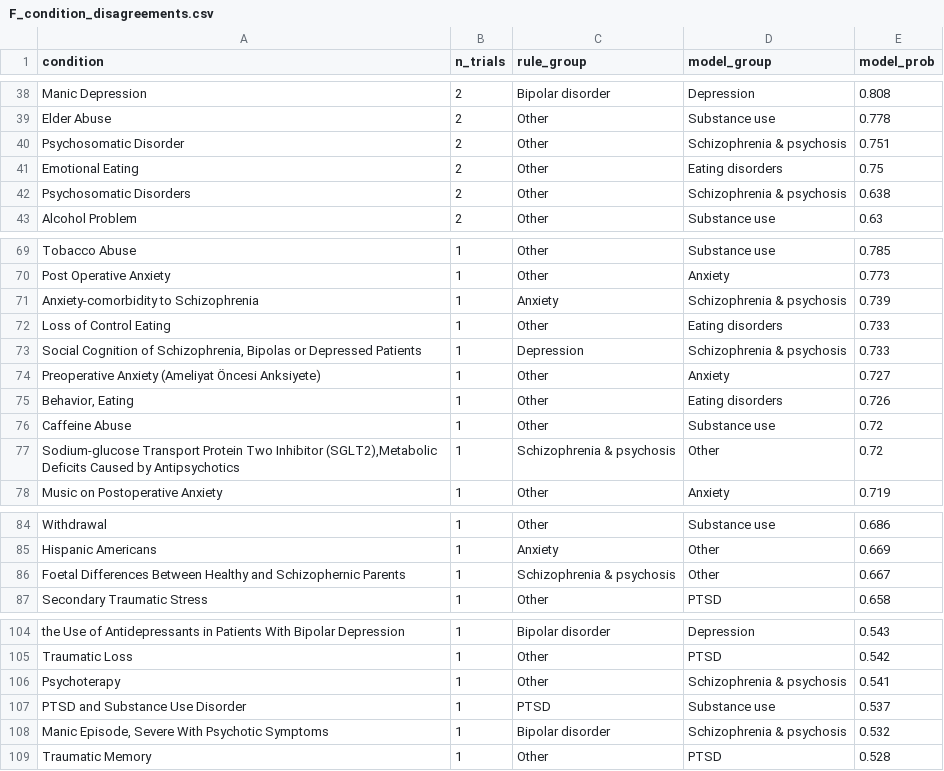
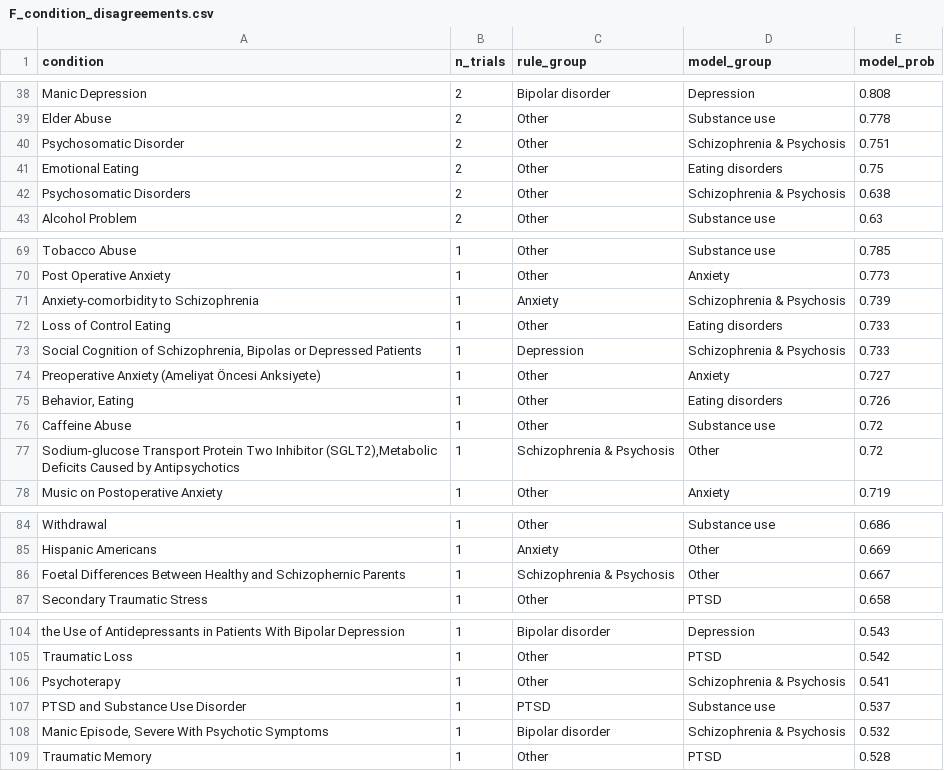
Before and after one commit to mgoldenitz/mental-health-trials-pipeline, a CSV file: results/ml/F_condition_disagreements.csv, drawn as a sheet; only a part is shown, gaps mark what is left out.

```diff
--- a/results/ml/F_condition_disagreements.csv
+++ b/results/ml/F_condition_disagreements.csv
@@ -39,5 +39,5 @@ Manic Depression,2,Bipolar disorder,Depression,0.808
 Elder Abuse,2,Other,Substance use,0.778
-Psychosomatic Disorder,2,Other,Schizophrenia & psychosis,0.751
+Psychosomatic Disorder,2,Other,Schizophrenia & Psychosis,0.751
 Emotional Eating,2,Other,Eating disorders,0.75
-Psychosomatic Disorders,2,Other,Schizophrenia & psychosis,0.638
+Psychosomatic Disorders,2,Other,Schizophrenia & Psychosis,0.638
 Alcohol Problem,2,Other,Substance use,0.63
@@ -70,5 +70,5 @@ Tobacco Abuse,1,Other,Substance use,0.785
 Post Operative Anxiety,1,Other,Anxiety,0.773
-Anxiety-comorbidity to Schizophrenia,1,Anxiety,Schizophrenia & psychosis,0.739
+Anxiety-comorbidity to Schizophrenia,1,Anxiety,Schizophrenia & Psychosis,0.739
 Loss of Control Eating,1,Other,Eating disorders,0.733
-"Social Cognition of Schizophrenia, Bipolas or Depressed Patients",1,Depression,Schizophrenia & psychosis,0.733
+"Social Cognition of Schizophrenia, Bipolas or Depressed Patients",1,Depression,Schizophrenia & Psychosis,0.733
 Preoperative Anxiety (Ameliyat Öncesi Anksiyete),1,Other,Anxiety,0.727
@@ -76,3 +76,3 @@ Preoperative Anxiety (Ameliyat Öncesi Anksiyete),1,Other,Anxiety,0.727
 Caffeine Abuse,1,Other,Substance use,0.72
-"Sodium-glucose Transport Protein Two Inhibitor (SGLT2),Metabolic Deficits Caused by Antipsychotics",1,Schizophrenia & psychosis,Other,0.72
+"Sodium-glucose Transport Protein Two Inhibitor (SGLT2),Metabolic Deficits Caused by Antipsychotics",1,Schizophrenia & Psychosis,Other,0.72
 Music on Postoperative Anxiety,1,Other,Anxiety,0.719
@@ -85,3 +85,3 @@ Withdrawal,1,Other,Substance use,0.686
 Hispanic Americans,1,Anxiety,Other,0.669
-Foetal Differences Between Healthy and Schizophernic Parents,1,Schizophrenia & psychosis,Other,0.667
+Foetal Differences Between Healthy and Schizophernic Parents,1,Schizophrenia & Psychosis,Other,0.667
 Secondary Traumatic Stress,1,Other,PTSD,0.658
@@ -105,5 +105,5 @@ the Use of Antidepressants in Patients With Bipolar Depression,1,Bipolar disorde
 Traumatic Loss,1,Other,PTSD,0.542
-Psychoterapy,1,Other,Schizophrenia & psychosis,0.541
+Psychoterapy,1,Other,Schizophrenia & Psychosis,0.541
 PTSD and Substance Use Disorder,1,PTSD,Substance use,0.537
-"Manic Episode, Severe With Psychotic Symptoms",1,Bipolar disorder,Schizophrenia & psychosis,0.532
+"Manic Episode, Severe With Psychotic Symptoms",1,Bipolar disorder,Schizophrenia & Psychosis,0.532
 Traumatic Memory,1,Other,PTSD,0.528
```
Also changed, not shown: results/ml/F_condition_classifier_report.csv, results/ml/F_condition_disagreements_before_fix.csv, 13 other files.
